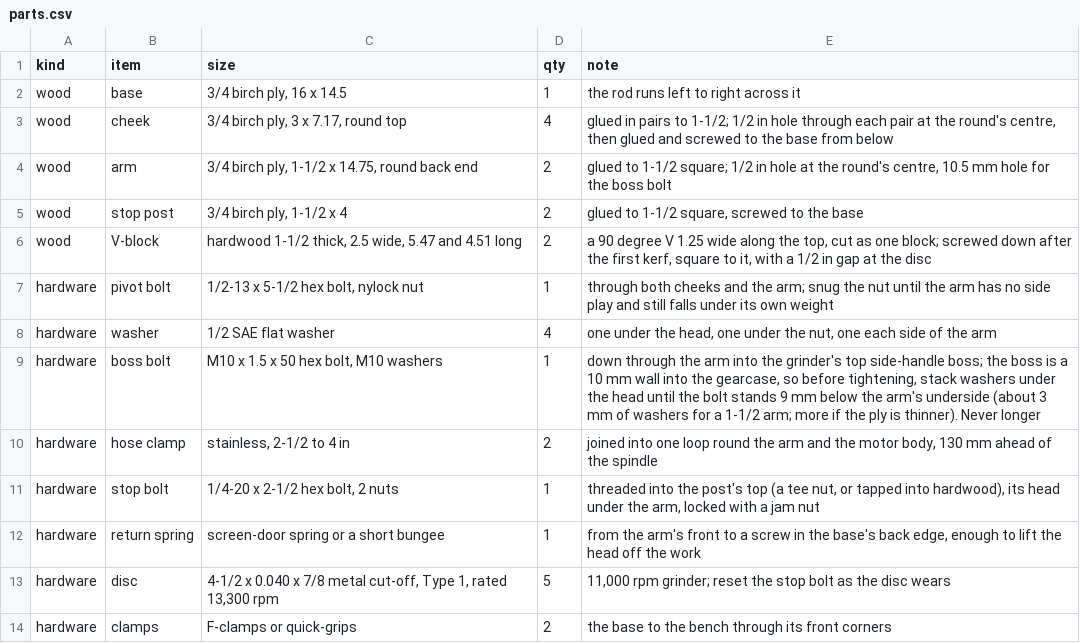
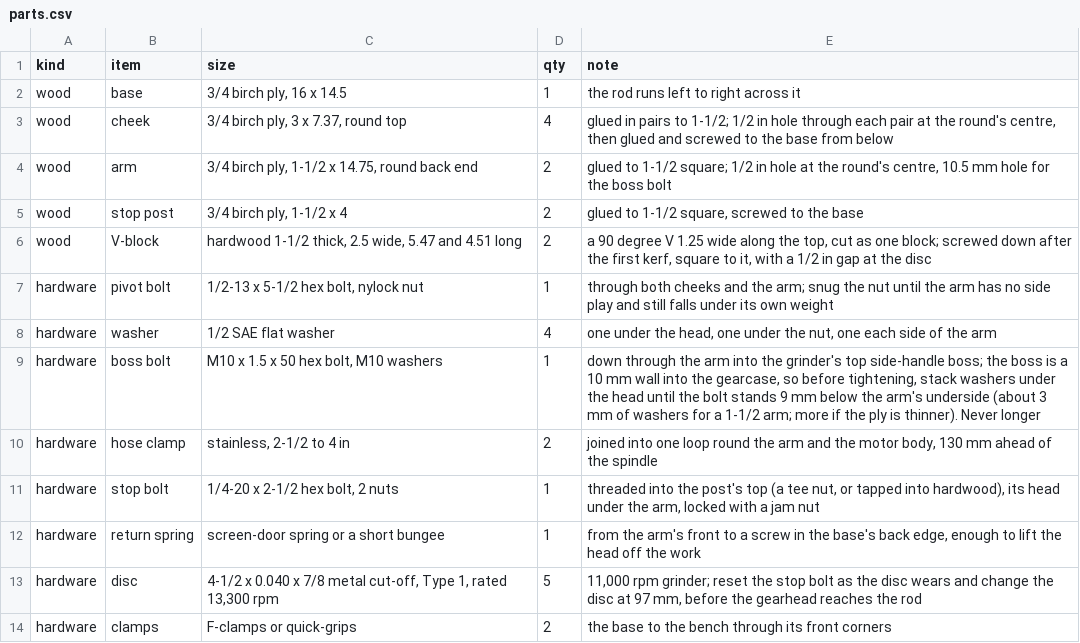
Before and after one commit to jcrigby/offkilter, a CSV file: examples/chop-saw/out/parts.csv, drawn as a sheet.

```diff
--- a/examples/chop-saw/out/parts.csv
+++ b/examples/chop-saw/out/parts.csv
@@ -2,3 +2,3 @@ kind,item,size,qty,note
 wood,"base","3/4 birch ply, 16 x 14.5",1,"the rod runs left to right across it"
-wood,"cheek","3/4 birch ply, 3 x 7.17, round top",4,"glued in pairs to 1-1/2; 1/2 in hole through each pair at the round's centre, then glued and screwed to the base from below"
+wood,"cheek","3/4 birch ply, 3 x 7.37, round top",4,"glued in pairs to 1-1/2; 1/2 in hole through each pair at the round's centre, then glued and screwed to the base from below"
 wood,"arm","3/4 birch ply, 1-1/2 x 14.75, round back end",2,"glued to 1-1/2 square; 1/2 in hole at the round's centre, 10.5 mm hole for the boss bolt"
@@ -12,3 +12,3 @@ hardware,"stop bolt","1/4-20 x 2-1/2 hex bolt, 2 nuts",1,"threaded into the post
 hardware,"return spring","screen-door spring or a short bungee",1,"from the arm's front to a screw in the base's back edge, enough to lift the head off the work"
-hardware,"disc","4-1/2 x 0.040 x 7/8 metal cut-off, Type 1, rated 13,300 rpm",5,"11,000 rpm grinder; reset the stop bolt as the disc wears"
+hardware,"disc","4-1/2 x 0.040 x 7/8 metal cut-off, Type 1, rated 13,300 rpm",5,"11,000 rpm grinder; reset the stop bolt as the disc wears and change the disc at 97 mm, before the gearhead reaches the rod"
 hardware,"clamps","F-clamps or quick-grips",2,"the base to the bench through its front corners"
```
Also changed, not shown: 15 other files.
